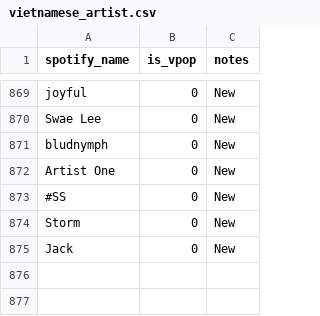
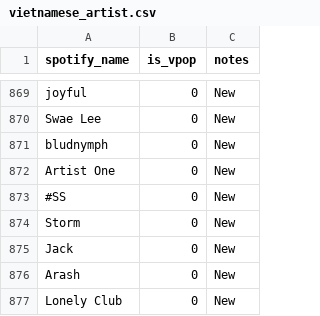
Before and after one commit to TranManhHung206/music_tracking, a CSV file: backend/analytics/data/vietnamese_artist.csv, drawn as a sheet; only a part is shown, gaps mark what is left out; the diff names each change by its address in the sheet, - before the commit and + after, or states it on an @@ line.

```diff
--- a/backend/analytics/data/vietnamese_artist.csv
+++ b/backend/analytics/data/vietnamese_artist.csv
+row 876: Arash | 0 | New
+row 877: Lonely Club | 0 | New
```
Also changed, not shown: 42 other files.
